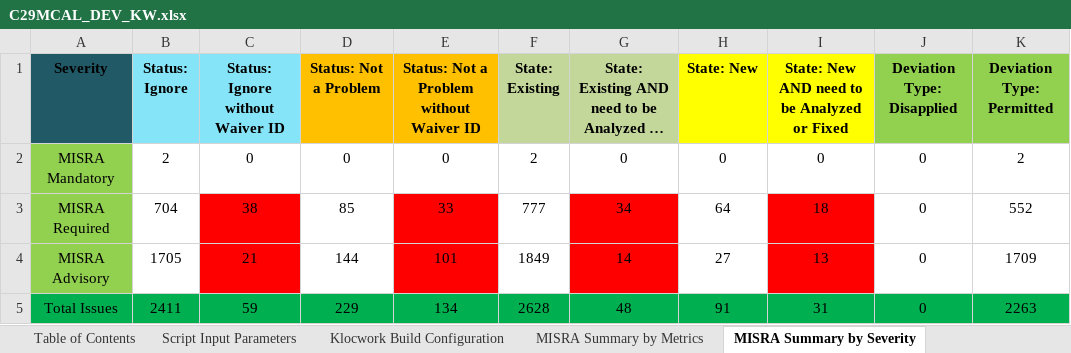
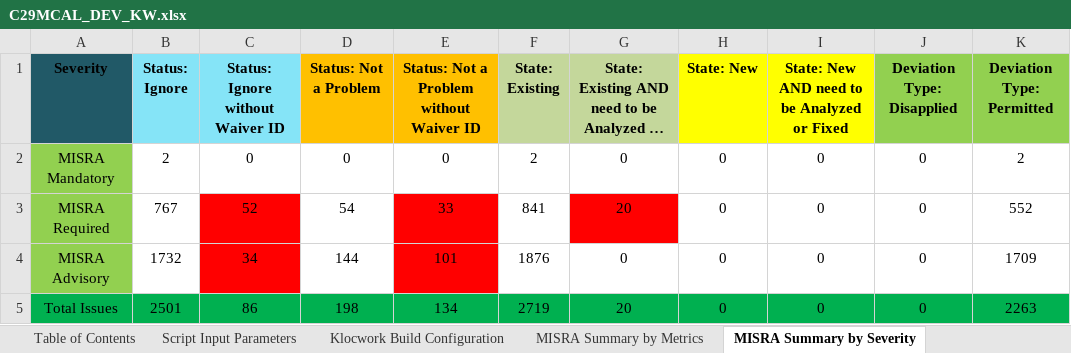
Before and after one commit to TexasInstruments/f29h85x-mcal, an Excel workbook: docs/Static_Analysis/C29MCAL_DEV_KW.xlsx, sheet MISRA Summary by Severity, drawn as a sheet; only a part is shown; long unchanged cells end in …; values as stored, in another font and other column widths than the file's, no borders; the diff names each change by its address in the sheet, - before the commit and + after, or states it on an @@ line.

```diff
--- a/docs/Static_Analysis/C29MCAL_DEV_KW.xlsx (sheet MISRA Summary by Severity)
+++ b/docs/Static_Analysis/C29MCAL_DEV_KW.xlsx (sheet MISRA Summary by Severity)
-B3 (Status: Ignore): 704
+B3 (Status: Ignore): 767
-C3 (Status: Ignore without Waiver ID): 38
+C3 (Status: Ignore without Waiver ID): 52
-D3 (Status: Not a Problem): 85
+D3 (Status: Not a Problem): 54
-F3 (State: Existing): 777
+F3 (State: Existing): 841
-G3: 34
+G3: 20
-H3 (State: New): 64
+H3 (State: New): 0
-I3: 18
+I3: 0
-I3:I4 fill: #FF0000
+I3:I4 fill: none
-B4 (Status: Ignore): 1705
+B4 (Status: Ignore): 1732
-C4 (Status: Ignore without Waiver ID): 21
+C4 (Status: Ignore without Waiver ID): 34
-F4 (State: Existing): 1849
+F4 (State: Existing): 1876
-G4: 14
+G4: 0
-G4 fill: #FF0000
+G4 fill: none
-H4 (State: New): 27
+H4 (State: New): 0
-I4: 13
+I4: 0
-B5 (Status: Ignore): 2411
+B5 (Status: Ignore): 2501
-C5 (Status: Ignore without Waiver ID): 59
+C5 (Status: Ignore without Waiver ID): 86
-D5 (Status: Not a Problem): 229
+D5 (Status: Not a Problem): 198
-F5 (State: Existing): 2628
+F5 (State: Existing): 2719
-G5: 48
+G5: 20
-H5 (State: New): 91
+H5 (State: New): 0
-I5: 31
+I5: 0
```
Also changed, not shown: sheet Raw Issue Details, sheet SA Summary by Modules, sheet MISRA Summary by Modules, sheet Active Deviation Permits, sheet SA Summary by Severity, sheet Deviation Summary by Class, 3 more sheets.
